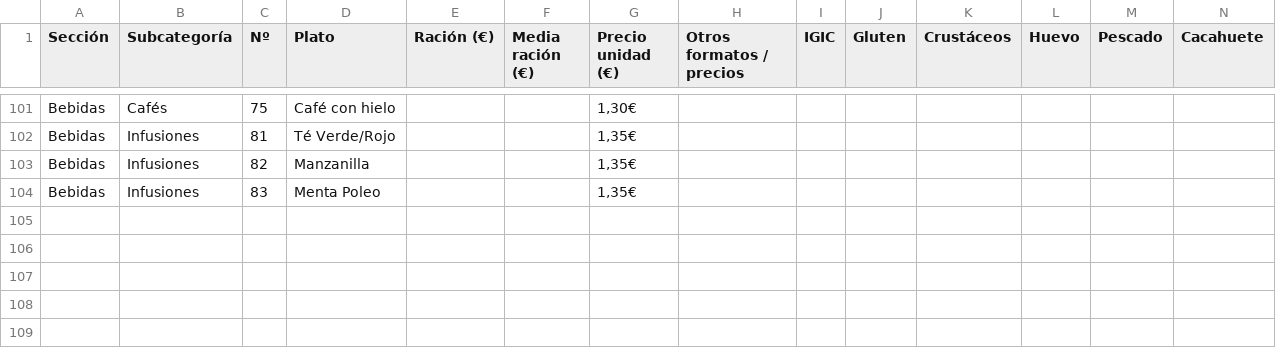
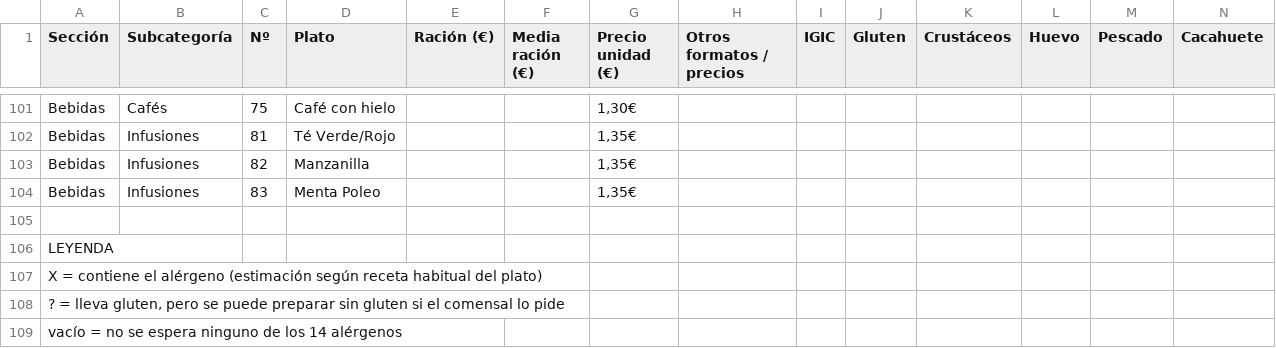
Before and after one commit to retuertographic/Crrta, a CSV file: carta/carta-hoja.csv, drawn as a sheet; only a part is shown, gaps mark what is left out; rows hold the shown columns only; the diff names each change by its address in the sheet, - before the commit and + after, or states it on an @@ line.

```diff
--- a/carta/carta-hoja.csv
+++ b/carta/carta-hoja.csv
+row 105: (empty)
+row 106: LEYENDA
+row 107: X = contiene el alérgeno (estimación según receta habitual del plato)
+row 108: ? = lleva gluten, pero se puede preparar sin gluten si el comensal lo pide
+row 109: vacío = no se espera ninguno de los 14 alérgenos
```
Also changed, not shown: 2 other files.
